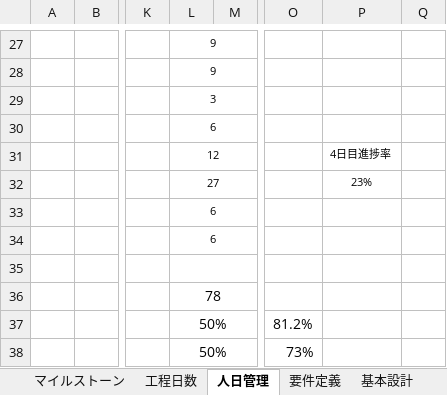
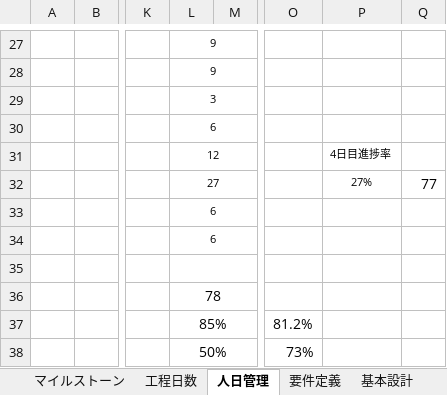
Before and after one commit to 21nakamayuuta/D-group, an Excel workbook: グループ開発スケジュール.xlsx, sheet 人日管理, drawn as a sheet; only a part is shown, gaps mark what is left out; values as stored, in another font and other column widths than the file's, no borders; charts and pictures not drawn; the diff names each change by its address in the sheet, - before the commit and + after, or states it on an @@ line.

```diff
--- a/グループ開発スケジュール.xlsx (sheet 人日管理)
+++ b/グループ開発スケジュール.xlsx (sheet 人日管理)
-P32: 23%
+P32: 27%
-Q32: (empty)
+Q32: 77
-L37: 50%
+L37: 85%
```
Also changed, not shown: sheet 詳細設計, charts or pictures, 4 other files.
